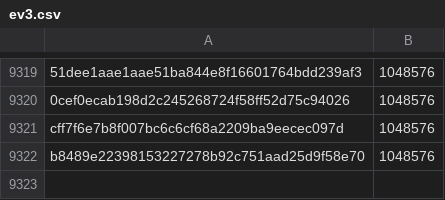
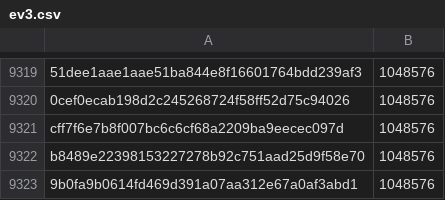
Before and after one commit to pybricks/pybricks-micropython, a CSV file: ev3.csv, drawn as a sheet; only a part is shown, gaps mark what is left out; the diff names each change by its address in the sheet, - before the commit and + after, or states it on an @@ line.

Commit message:
ev3: Add 9b0fa9b0: 1048576 (+0).

```diff
--- a/ev3.csv
+++ b/ev3.csv
+row 9323: 9b0fa9b0614fd469d391a07aa312e67a0af3abd1 | 1048576
```
